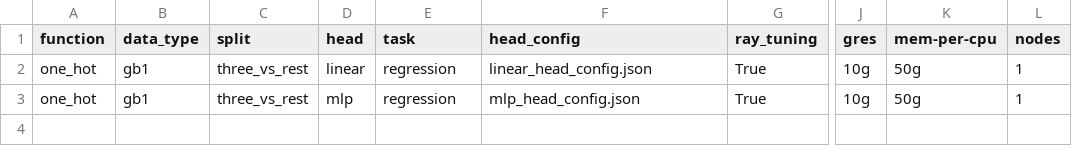
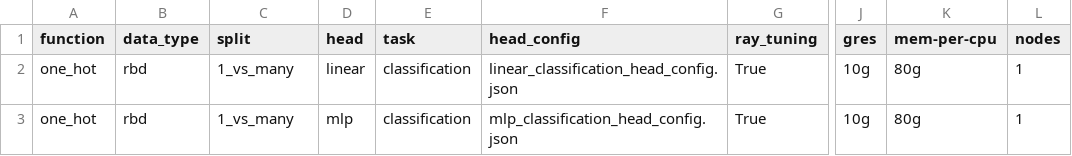
Before and after one commit to LSSI-ETH/plmfit, a CSV file: scripts/one_hot/experiments_setup.csv, drawn as a sheet; only a part is shown, gaps mark what is left out; the diff names each change by its address in the sheet, - before the commit and + after, or states it on an @@ line.

```diff
--- a/scripts/one_hot/experiments_setup.csv
+++ b/scripts/one_hot/experiments_setup.csv
-B2:B3 (data_type): gb1
+B2:B3 (data_type): rbd
-C2:C3 (split): three_vs_rest
+C2:C3 (split): 1_vs_many
-E2:E3 (task): regression
+E2:E3 (task): classification
-F2 (head_config): linear_head_config.json
+F2 (head_config): linear_classification_head_config.json
-K2:K3 (mem-per-cpu): 50g
+K2:K3 (mem-per-cpu): 80g
-F3 (head_config): mlp_head_config.json
+F3 (head_config): mlp_classification_head_config.json
```
Also changed, not shown: scripts/bottleneck/experiments_setup.csv, scripts/lora/experiments_setup.csv, 22 other files.
